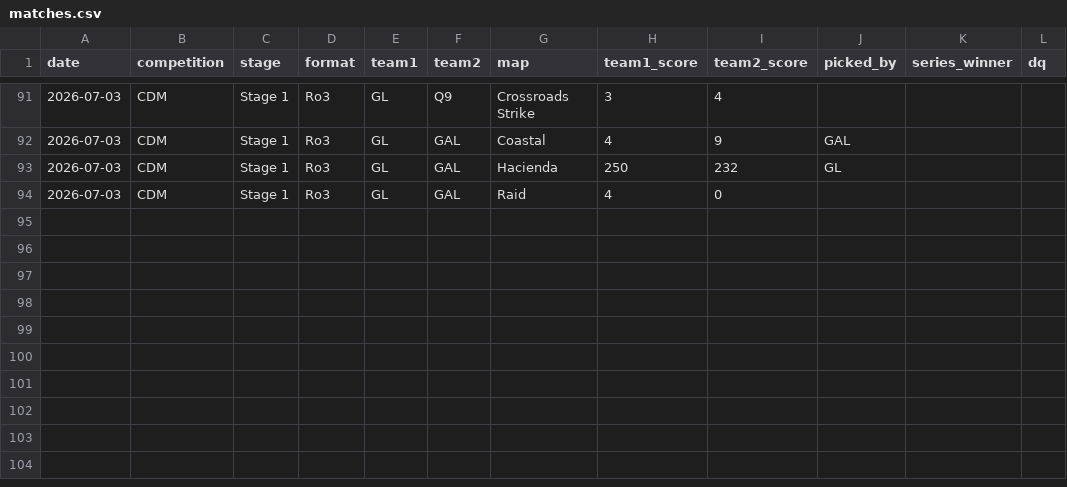
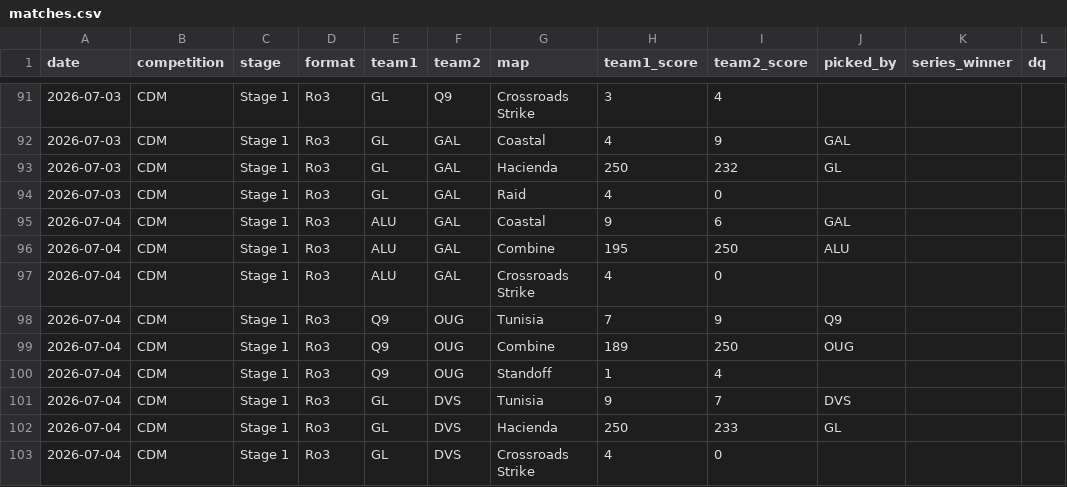
Before and after one commit to anshxl/cdm_stats, a CSV file: data/s2/matches.csv, drawn as a sheet; only a part is shown, gaps mark what is left out; the diff names each change by its address in the sheet, - before the commit and + after, or states it on an @@ line.

```diff
--- a/data/s2/matches.csv
+++ b/data/s2/matches.csv
+row 95: 2026-07-04 | CDM | Stage 1 | Ro3 | ALU | GAL | Coastal | 9 | 6 | GAL
+row 96: 2026-07-04 | CDM | Stage 1 | Ro3 | ALU | GAL | Combine | 195 | 250 | ALU
+row 97: 2026-07-04 | CDM | Stage 1 | Ro3 | ALU | GAL | Crossroads Strike | 4 | 0
+row 98: 2026-07-04 | CDM | Stage 1 | Ro3 | Q9 | OUG | Tunisia | 7 | 9 | Q9
+row 99: 2026-07-04 | CDM | Stage 1 | Ro3 | Q9 | OUG | Combine | 189 | 250 | OUG
+row 100: 2026-07-04 | CDM | Stage 1 | Ro3 | Q9 | OUG | Standoff | 1 | 4
+row 101: 2026-07-04 | CDM | Stage 1 | Ro3 | GL | DVS | Tunisia | 9 | 7 | DVS
+row 102: 2026-07-04 | CDM | Stage 1 | Ro3 | GL | DVS | Hacienda | 250 | 233 | GL
+row 103: 2026-07-04 | CDM | Stage 1 | Ro3 | GL | DVS | Crossroads Strike | 4 | 0
```
Also changed, not shown: data/s2/bans.csv, data/s2/tournament_players.csv, 1 other file.
